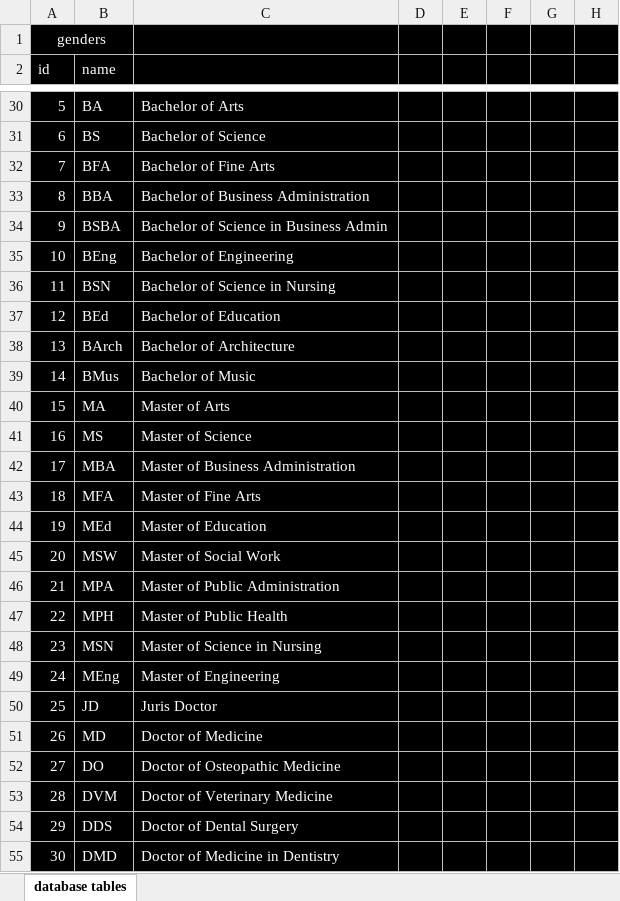
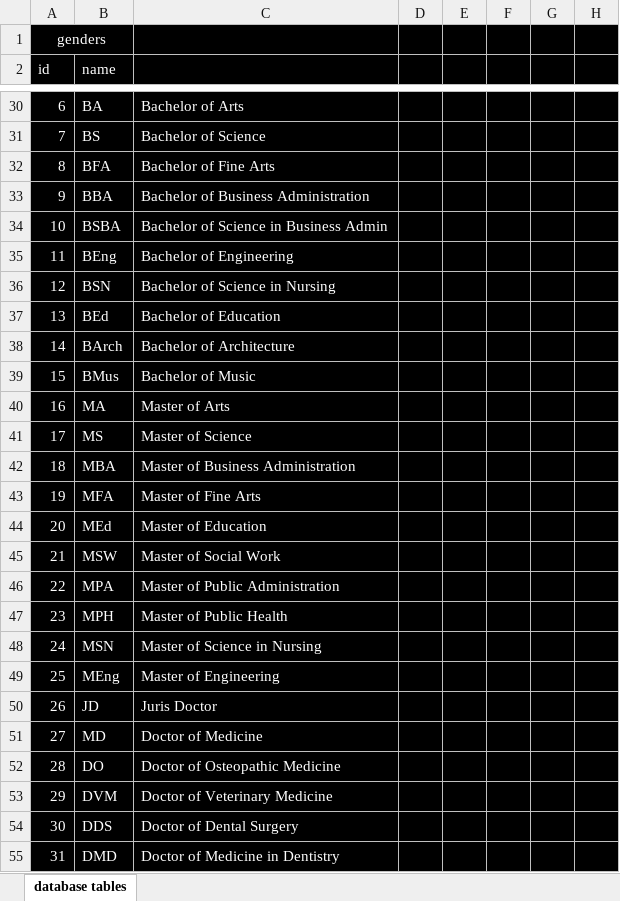
Before and after one commit to CaesarLi-WantToBeAFreeMan/Caesar-s-Management-System, an Excel workbook: documents/database tables.xlsx, sheet database tables, drawn as a sheet; only a part is shown, gaps mark what is left out; values as stored, in another font and other column widths than the file's, no borders; the diff covers the shown part only; the diff names each change by its address in the sheet, - before the commit and + after, or states it on an @@ line.

Commit message:
finish database

```diff
--- a/documents/database tables.xlsx (sheet database tables)
+++ b/documents/database tables.xlsx (sheet database tables)
-A30 (id): 5
+A30 (id): 6
-A31 (id): 6
+A31 (id): 7
-A32 (id): 7
+A32 (id): 8
-A33 (id): 8
+A33 (id): 9
-A34 (id): 9
+A34 (id): 10
-A35 (id): 10
+A35 (id): 11
-A36 (id): 11
+A36 (id): 12
-A37 (id): 12
+A37 (id): 13
-A38 (id): 13
+A38 (id): 14
-A39 (id): 14
+A39 (id): 15
-A40 (id): 15
+A40 (id): 16
-A41 (id): 16
+A41 (id): 17
-A42 (id): 17
+A42 (id): 18
-A43 (id): 18
+A43 (id): 19
-A44 (id): 19
+A44 (id): 20
-A45 (id): 20
+A45 (id): 21
-A46 (id): 21
+A46 (id): 22
-A47 (id): 22
+A47 (id): 23
-A48 (id): 23
+A48 (id): 24
-A49 (id): 24
+A49 (id): 25
-A50 (id): 25
+A50 (id): 26
-A51 (id): 26
+A51 (id): 27
-A52 (id): 27
+A52 (id): 28
-A53 (id): 28
+A53 (id): 29
-A54 (id): 29
+A54 (id): 30
-A55 (id): 30
+A55 (id): 31
```
Also changed, not shown: 732 edited cells elsewhere in this sheet, 10 other files.
